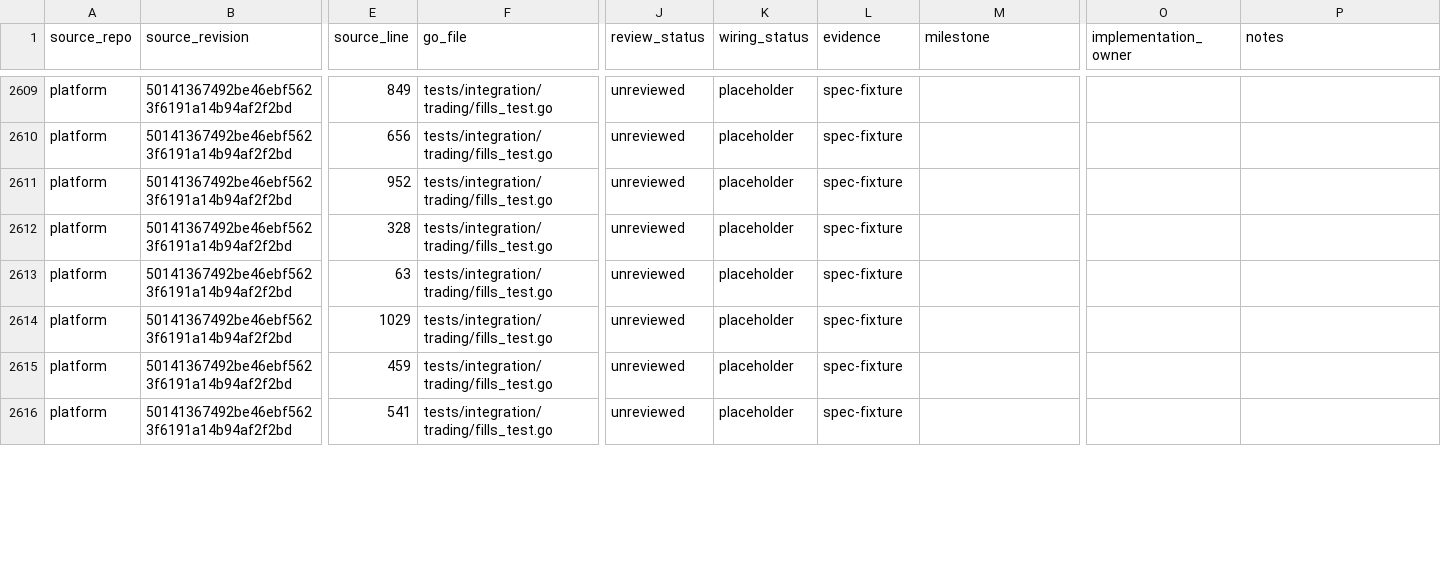
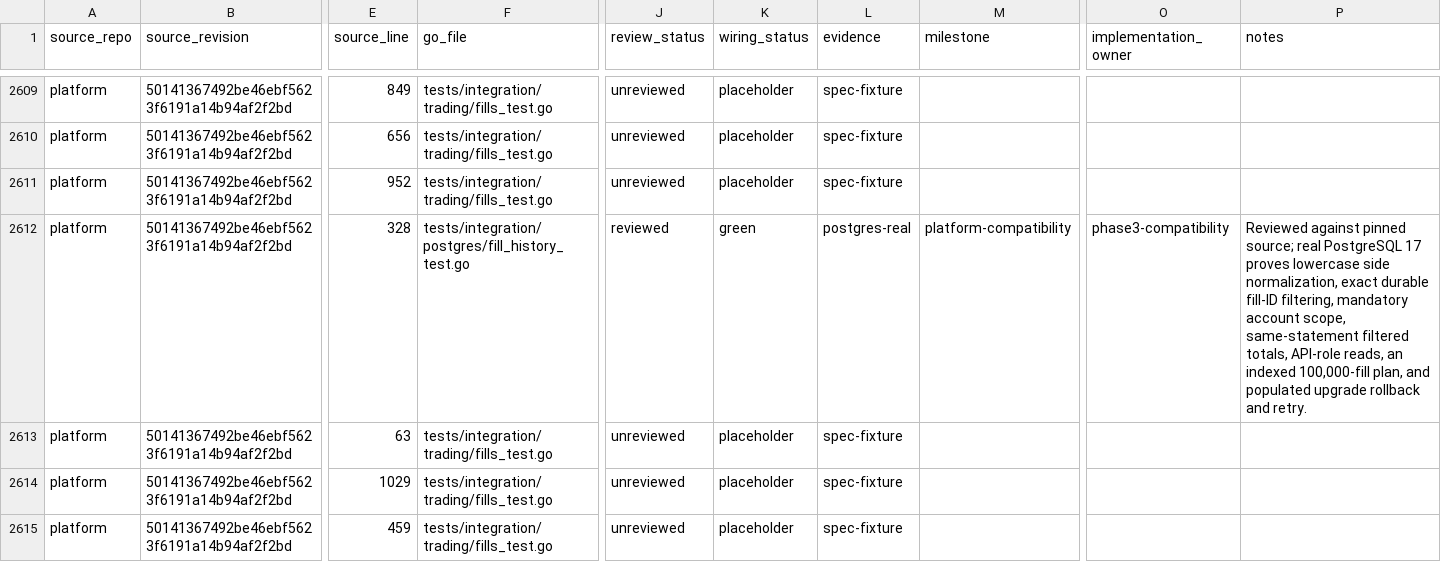
Before and after one commit to pbrazdil/platformgo, a CSV file: ports/test-port-map.csv, drawn as a sheet; only a part is shown, gaps mark what is left out; the shorter side is filled out with more unchanged rows; the diff names each change by its address in the sheet, - before the commit and + after, or states it on an @@ line.

Commit message:
docs: accept fill filter source port

```diff
--- a/ports/test-port-map.csv
+++ b/ports/test-port-map.csv
-F2612 (go_file): tests/integration/trading/fills_test.go
+F2612 (go_file): tests/integration/postgres/fill_history_test.go
-J2612 (review_status): unreviewed
+J2612 (review_status): reviewed
-K2612 (wiring_status): placeholder
+K2612 (wiring_status): green
-L2612 (evidence): spec-fixture
+L2612 (evidence): postgres-real
-M2612 (milestone): (empty)
+M2612 (milestone): platform-compatibility
-O2612 (implementation_owner): (empty)
+O2612 (implementation_owner): phase3-compatibility
-P2612 (notes): (empty)
+P2612 (notes): Reviewed against pinned source; real PostgreSQL 17 proves lowercase side normalization, exact durable fill-ID filtering, mandatory account scope, same-statement filtered totals, API-role reads, an indexed 100,000-fill plan, and populated upgrade rollback and retry.
```
Also changed, not shown: 1 other file.
